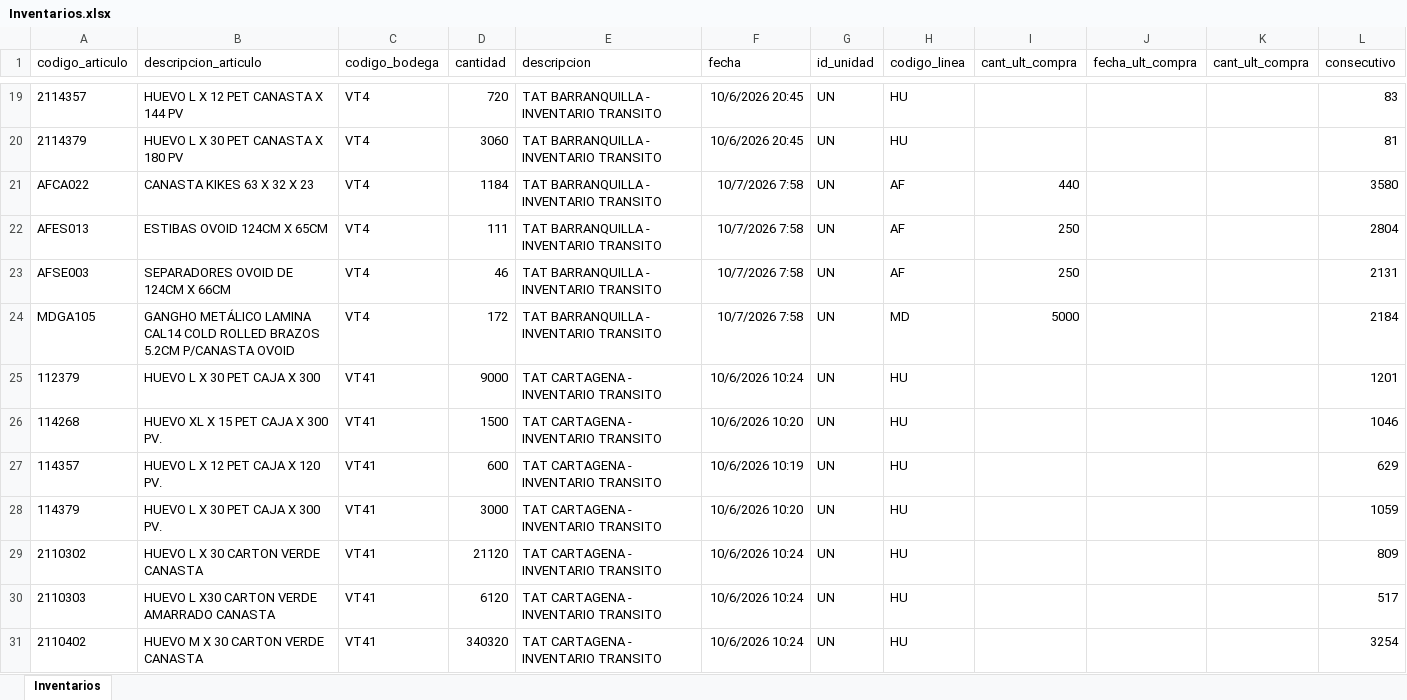
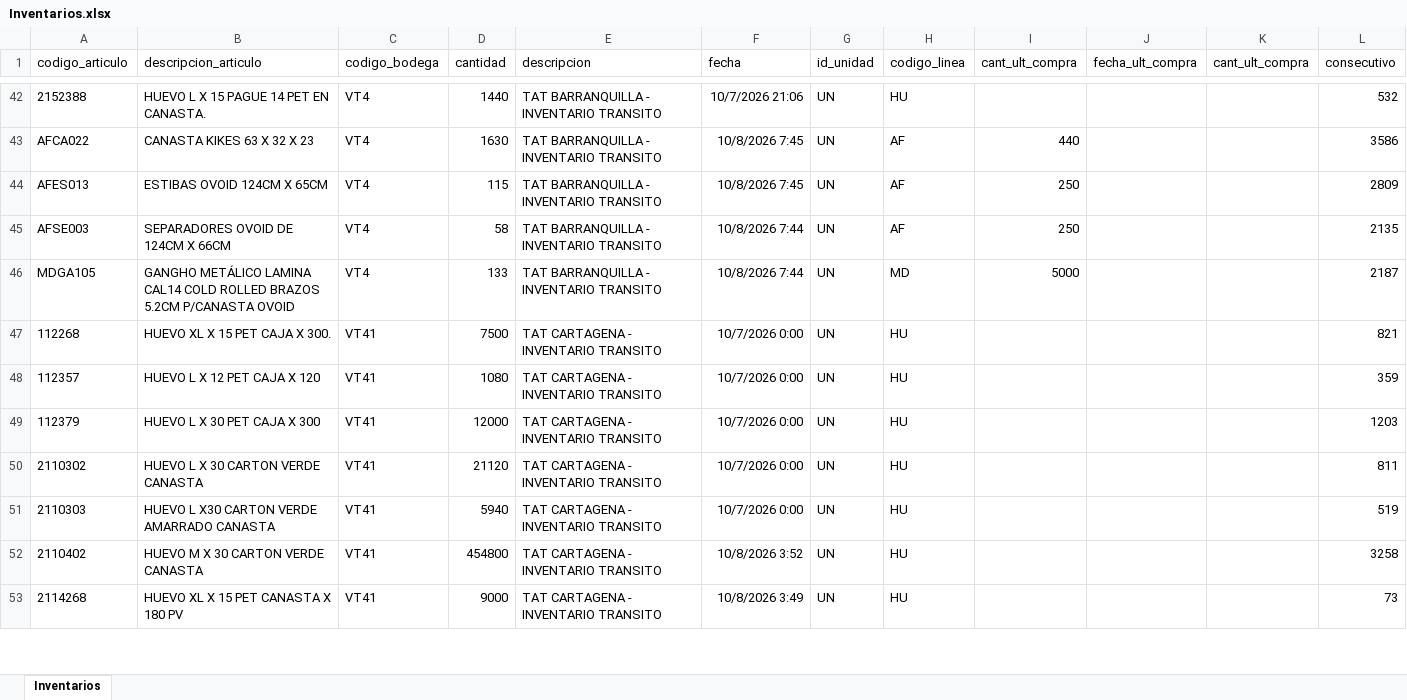
Before and after one commit to CamiVargas25/Inventarios, an Excel workbook: Inventarios.xlsx, sheet Inventarios, drawn as a sheet; only a part is shown, gaps mark what is left out; values as stored, in another font and other column widths than the file's, no borders; removed rows and columns are numbered as before the commit, all else as after; the diff covers the shown part only; the diff names each change by its address in the sheet, - before the commit and + after, or states it on an @@ line.

```diff
--- a/Inventarios.xlsx (sheet Inventarios)
+++ b/Inventarios.xlsx (sheet Inventarios)
-A42 (codigo_articulo): 2114357
+A42 (codigo_articulo): 2152388
-B42 (descripcion_articulo): HUEVO L X 12 PET CANASTA X 144 PV
+B42 (descripcion_articulo): HUEVO L X 15 PAGUE 14 PET EN CANASTA.
-D42 (cantidad): 720
+D42 (cantidad): 1440
-F42 (fecha): 10/6/2026 20:45
+F42 (fecha): 10/7/2026 21:06
-L42 (consecutivo): 83
+L42 (consecutivo): 532
-row 20: 2114379 | HUEVO L X 30 PET CANASTA X 180 PV | VT4 | 3060 | TAT BARRANQUILLA - INVENTARIO TRANSITO | 10/6/2026 20:45 | UN | HU |  |  |  | 81
-D43 (cantidad): 1184
+D43 (cantidad): 1630
-F43:F44 (fecha): 10/7/2026 7:58
+F43:F44 (fecha): 10/8/2026 7:45
-L43 (consecutivo): 3580
+L43 (consecutivo): 3586
-D44 (cantidad): 111
+D44 (cantidad): 115
-L44 (consecutivo): 2804
+L44 (consecutivo): 2809
-D45 (cantidad): 46
+D45 (cantidad): 58
-F45:F46 (fecha): 10/7/2026 7:58
+F45:F46 (fecha): 10/8/2026 7:44
-L45 (consecutivo): 2131
+L45 (consecutivo): 2135
-D46 (cantidad): 172
+D46 (cantidad): 133
-L46 (consecutivo): 2184
+L46 (consecutivo): 2187
+row 47: 112268 | HUEVO XL X 15 PET CAJA X 300. | VT41 | 7500 | TAT CARTAGENA - INVENTARIO TRANSITO | 10/7/2026 0:00 | UN | HU |  |  |  | 821
+row 48: 112357 | HUEVO L X 12 PET CAJA X 120 | VT41 | 1080 | TAT CARTAGENA - INVENTARIO TRANSITO | 10/7/2026 0:00 | UN | HU |  |  |  | 359
-D49 (cantidad): 9000
+D49 (cantidad): 12000
-F49 (fecha): 10/6/2026 10:24
+F49 (fecha): 10/7/2026 0:00
-L49 (consecutivo): 1201
+L49 (consecutivo): 1203
-row 26: 114268 | HUEVO XL X 15 PET CAJA X 300 PV. | VT41 | 1500 | TAT CARTAGENA - INVENTARIO TRANSITO | 10/6/2026 10:20 | UN | HU |  |  |  | 1046
-row 27: 114357 | HUEVO L X 12 PET CAJA X 120 PV. | VT41 | 600 | TAT CARTAGENA - INVENTARIO TRANSITO | 10/6/2026 10:19 | UN | HU |  |  |  | 629
-row 28: 114379 | HUEVO L X 30 PET CAJA X 300 PV. | VT41 | 3000 | TAT CARTAGENA - INVENTARIO TRANSITO | 10/6/2026 10:20 | UN | HU |  |  |  | 1059
-F50:F51 (fecha): 10/6/2026 10:24
+F50:F51 (fecha): 10/7/2026 0:00
-L50 (consecutivo): 809
+L50 (consecutivo): 811
-D51 (cantidad): 6120
+D51 (cantidad): 5940
-L51 (consecutivo): 517
+L51 (consecutivo): 519
-D52 (cantidad): 340320
+D52 (cantidad): 454800
-F52 (fecha): 10/6/2026 10:24
+F52 (fecha): 10/8/2026 3:52
-L52 (consecutivo): 3254
+L52 (consecutivo): 3258
+row 53: 2114268 | HUEVO XL X 15 PET CANASTA X 180 PV | VT41 | 9000 | TAT CARTAGENA - INVENTARIO TRANSITO | 10/8/2026 3:49 | UN | HU |  |  |  | 73
```
Also changed, not shown: 108 added rows, 32 removed rows and 284 edited cells elsewhere in this sheet, 5 other files.
